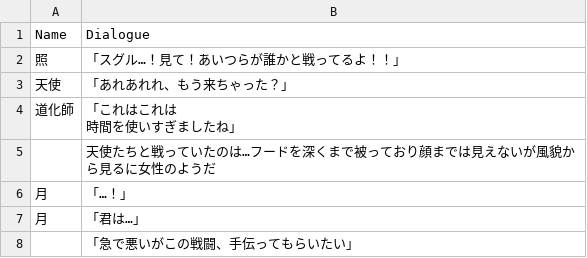
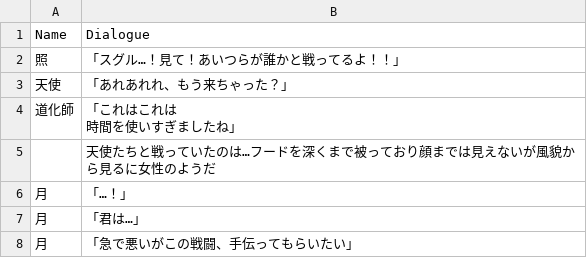
Before and after one commit to suzukiei/HD-2D_RPG_Proj2, a CSV file: 3D2DRPG_Proj2/Assets/StreamingAssets/ScenarioCSV/EV-006.csv, drawn as a sheet.

Commit message:
名前漏れ修正

```diff
--- a/3D2DRPG_Proj2/Assets/StreamingAssets/ScenarioCSV/EV-006.csv
+++ b/3D2DRPG_Proj2/Assets/StreamingAssets/ScenarioCSV/EV-006.csv
@@ -8,2 +8,2 @@ Name,Dialogue
 月,「君は…」
-,「急で悪いがこの戦闘、手伝ってもらいたい」
+月,「急で悪いがこの戦闘、手伝ってもらいたい」
```
